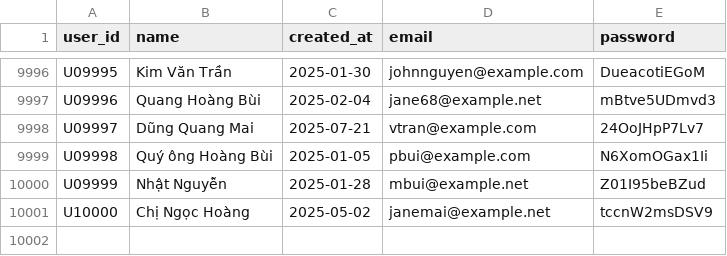
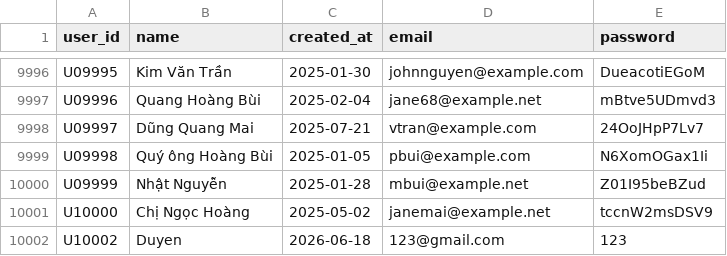
Before and after one commit to ndtchumoa/Recommendation-System, a CSV file: 4_dataset/users.csv, drawn as a sheet; only a part is shown, gaps mark what is left out; the diff names each change by its address in the sheet, - before the commit and + after, or states it on an @@ line.

```diff
--- a/4_dataset/users.csv
+++ b/4_dataset/users.csv
+row 10002: U10002 | Duyen | 2026-06-18 | 123@gmail.com | 123
```
Also changed, not shown: 2 other files.
